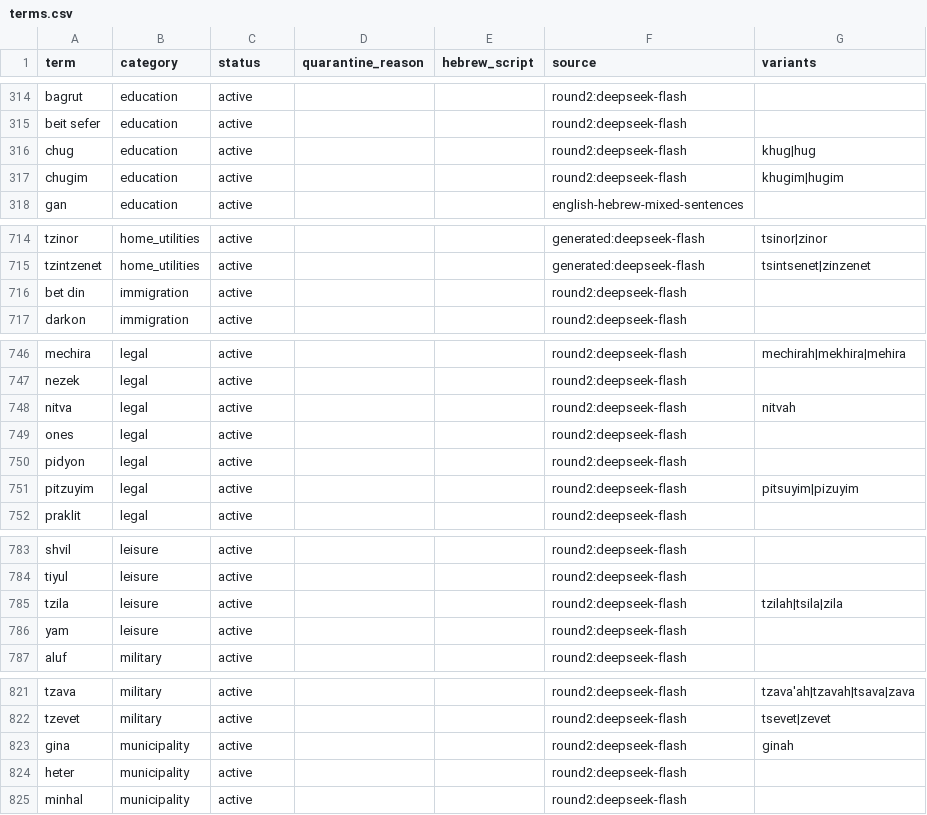
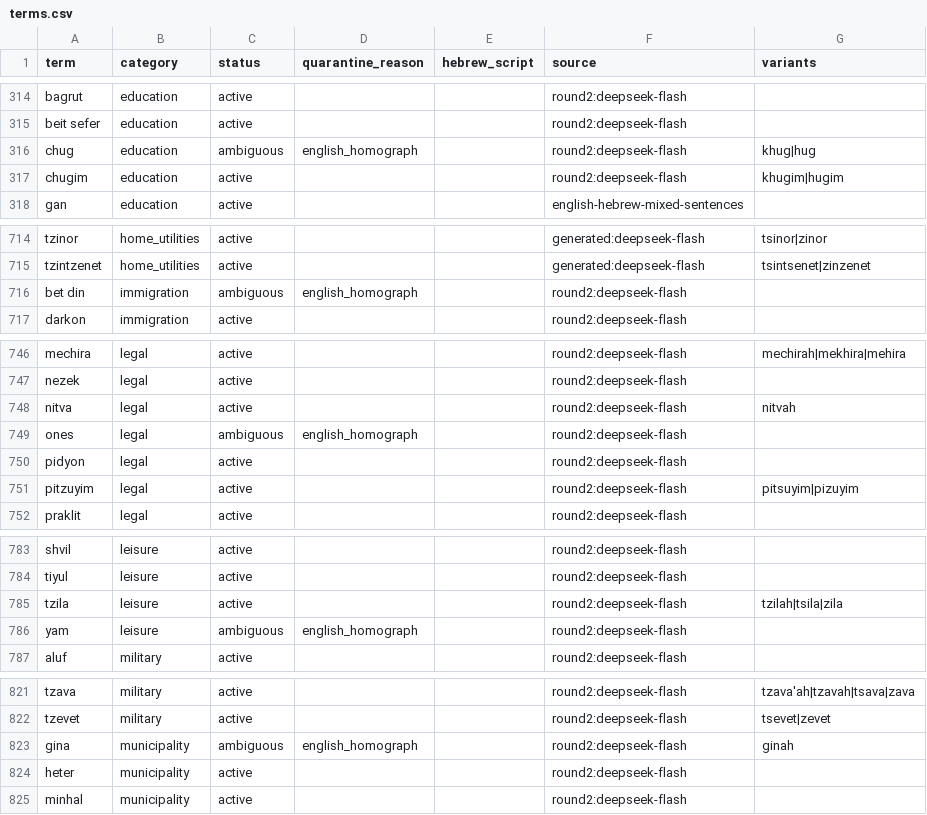
Before and after one commit to danielrosehill/Hebrew-Latin-Token-Classifier, a CSV file: data/terms.csv, drawn as a sheet; only a part is shown, gaps mark what is left out; the diff covers the shown part only.

```diff
--- a/data/terms.csv
+++ b/data/terms.csv
@@ -315,3 +315,3 @@ bagrut,education,active,,,round2:deepseek-flash,
 beit sefer,education,active,,,round2:deepseek-flash,
-chug,education,active,,,round2:deepseek-flash,khug|hug
+chug,education,ambiguous,english_homograph,,round2:deepseek-flash,khug|hug
 chugim,education,active,,,round2:deepseek-flash,khugim|hugim
@@ -715,3 +715,3 @@ tzinor,home_utilities,active,,,generated:deepseek-flash,tsinor|zinor
 tzintzenet,home_utilities,active,,,generated:deepseek-flash,tsintsenet|zinzenet
-bet din,immigration,active,,,round2:deepseek-flash,
+bet din,immigration,ambiguous,english_homograph,,round2:deepseek-flash,
 darkon,immigration,active,,,round2:deepseek-flash,
@@ -748,3 +748,3 @@ nezek,legal,active,,,round2:deepseek-flash,
 nitva,legal,active,,,round2:deepseek-flash,nitvah
-ones,legal,active,,,round2:deepseek-flash,
+ones,legal,ambiguous,english_homograph,,round2:deepseek-flash,
 pidyon,legal,active,,,round2:deepseek-flash,
@@ -785,3 +785,3 @@ tiyul,leisure,active,,,round2:deepseek-flash,
 tzila,leisure,active,,,round2:deepseek-flash,tzilah|tsila|zila
-yam,leisure,active,,,round2:deepseek-flash,
+yam,leisure,ambiguous,english_homograph,,round2:deepseek-flash,
 aluf,military,active,,,round2:deepseek-flash,
@@ -822,3 +822,3 @@ tzava,military,active,,,round2:deepseek-flash,tzava'ah|tzavah|tsava|zava
 tzevet,military,active,,,round2:deepseek-flash,tsevet|zevet
-gina,municipality,active,,,round2:deepseek-flash,ginah
+gina,municipality,ambiguous,english_homograph,,round2:deepseek-flash,ginah
 heter,municipality,active,,,round2:deepseek-flash,
```
Also changed, not shown: 6 edited cells elsewhere in this file, 10 other files.
